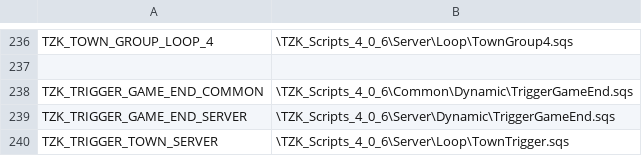
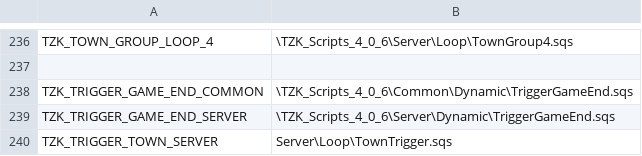
Before and after one commit to TZKdeveloperIF/Project-TZK-Since2.12, a CSV file: MPMissions/General Scripts in Mission/stringtable.csv, drawn as a sheet; only a part is shown, gaps mark what is left out.

Commit message:
[func] Town trigger should be initialized after match rule defined as well

```diff
--- a/MPMissions/General Scripts in Mission/stringtable.csv
+++ b/MPMissions/General Scripts in Mission/stringtable.csv
@@ -239,2 +239,2 @@ TZK_TRIGGER_GAME_END_COMMON, "\TZK_Scripts_4_0_6\Common\Dynamic\TriggerGameEnd.s
 TZK_TRIGGER_GAME_END_SERVER, "\TZK_Scripts_4_0_6\Server\Dynamic\TriggerGameEnd.sqs"
-TZK_TRIGGER_TOWN_SERVER, "\TZK_Scripts_4_0_6\Server\Loop\TownTrigger.sqs"
+TZK_TRIGGER_TOWN_SERVER, "Server\Loop\TownTrigger.sqs"
```
Also changed, not shown: 3 other files.
